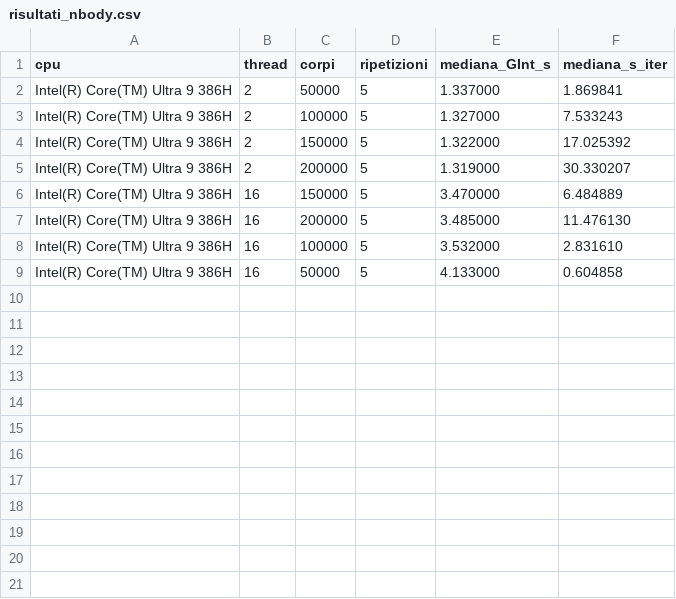
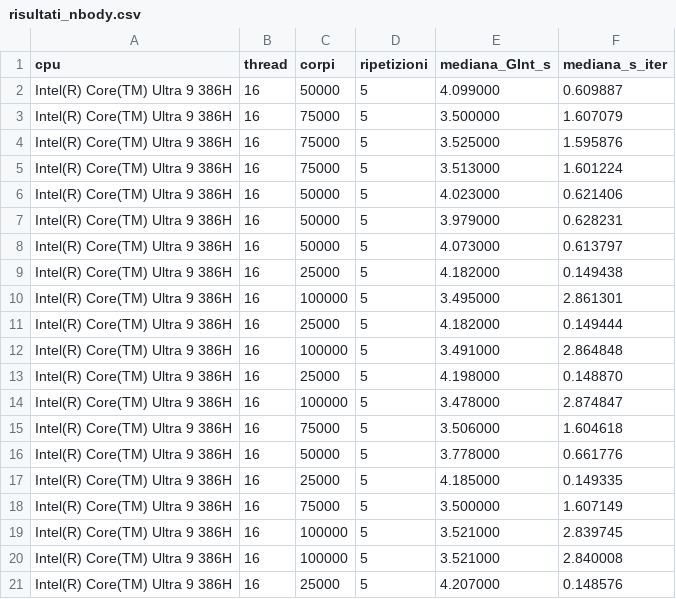
Before and after one commit to OMGItsYutoo/Elaborato_Impianti_di_Elaborazione, a CSV file: Ex6/mini-nbody-master/risultati_nbody.csv, drawn as a sheet.

```diff
--- a/Ex6/mini-nbody-master/risultati_nbody.csv
+++ b/Ex6/mini-nbody-master/risultati_nbody.csv
@@ -1,9 +1,21 @@
 cpu,thread,corpi,ripetizioni,mediana_GInt_s,mediana_s_iter
-Intel(R) Core(TM) Ultra 9 386H,2,50000,5,1.337000,1.869841
-Intel(R) Core(TM) Ultra 9 386H,2,100000,5,1.327000,7.533243
-Intel(R) Core(TM) Ultra 9 386H,2,150000,5,1.322000,17.025392
-Intel(R) Core(TM) Ultra 9 386H,2,200000,5,1.319000,30.330207
-Intel(R) Core(TM) Ultra 9 386H,16,150000,5,3.470000,6.484889
-Intel(R) Core(TM) Ultra 9 386H,16,200000,5,3.485000,11.476130
-Intel(R) Core(TM) Ultra 9 386H,16,100000,5,3.532000,2.831610
-Intel(R) Core(TM) Ultra 9 386H,16,50000,5,4.133000,0.604858
+Intel(R) Core(TM) Ultra 9 386H,16,50000,5,4.099000,0.609887
+Intel(R) Core(TM) Ultra 9 386H,16,75000,5,3.500000,1.607079
+Intel(R) Core(TM) Ultra 9 386H,16,75000,5,3.525000,1.595876
+Intel(R) Core(TM) Ultra 9 386H,16,75000,5,3.513000,1.601224
+Intel(R) Core(TM) Ultra 9 386H,16,50000,5,4.023000,0.621406
+Intel(R) Core(TM) Ultra 9 386H,16,50000,5,3.979000,0.628231
+Intel(R) Core(TM) Ultra 9 386H,16,50000,5,4.073000,0.613797
+Intel(R) Core(TM) Ultra 9 386H,16,25000,5,4.182000,0.149438
+Intel(R) Core(TM) Ultra 9 386H,16,100000,5,3.495000,2.861301
+Intel(R) Core(TM) Ultra 9 386H,16,25000,5,4.182000,0.149444
+Intel(R) Core(TM) Ultra 9 386H,16,100000,5,3.491000,2.864848
+Intel(R) Core(TM) Ultra 9 386H,16,25000,5,4.198000,0.148870
+Intel(R) Core(TM) Ultra 9 386H,16,100000,5,3.478000,2.874847
+Intel(R) Core(TM) Ultra 9 386H,16,75000,5,3.506000,1.604618
+Intel(R) Core(TM) Ultra 9 386H,16,50000,5,3.778000,0.661776
+Intel(R) Core(TM) Ultra 9 386H,16,25000,5,4.185000,0.149335
+Intel(R) Core(TM) Ultra 9 386H,16,75000,5,3.500000,1.607149
+Intel(R) Core(TM) Ultra 9 386H,16,100000,5,3.521000,2.839745
+Intel(R) Core(TM) Ultra 9 386H,16,100000,5,3.521000,2.840008
+Intel(R) Core(TM) Ultra 9 386H,16,25000,5,4.207000,0.148576
```
Also changed, not shown: 6 other files.
